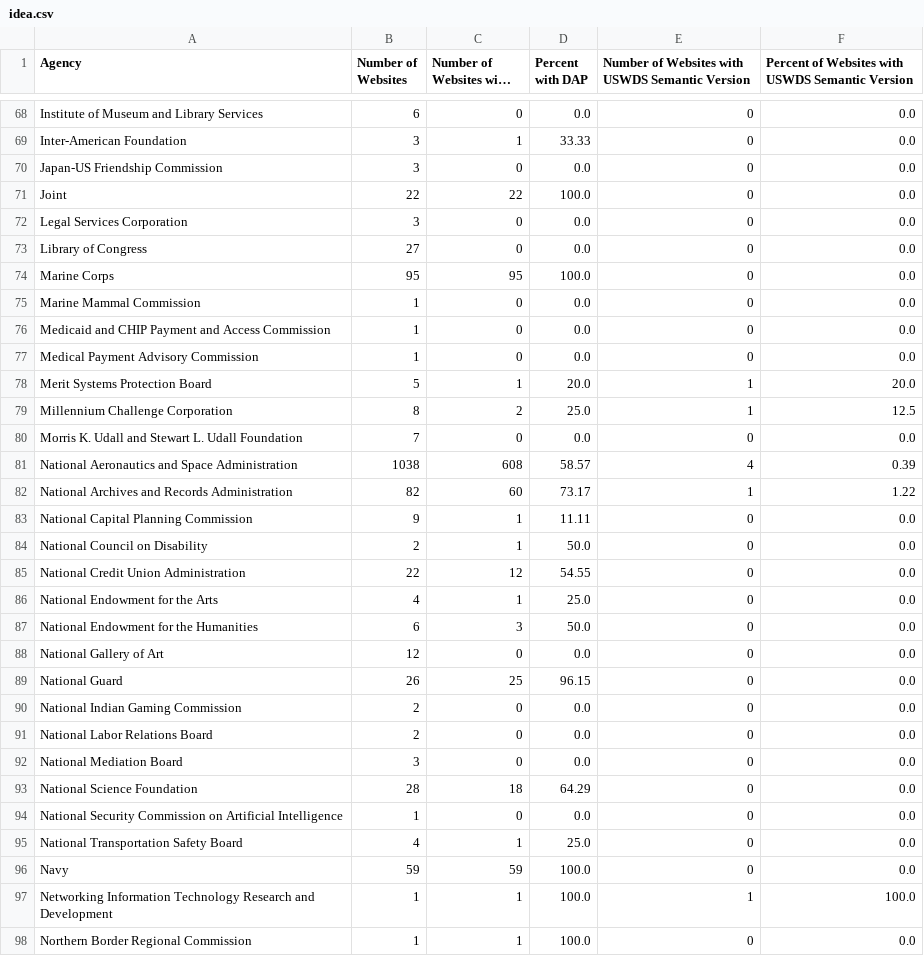
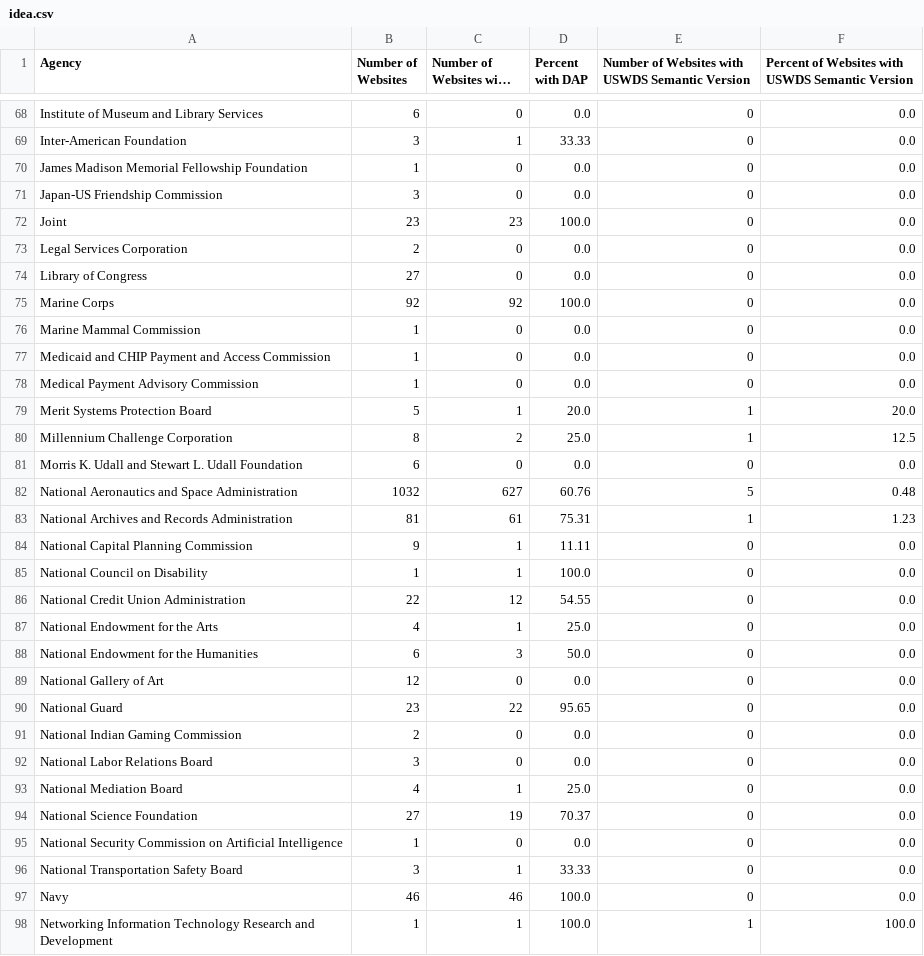
Before and after one commit to GSA/site-scanning-analysis, a CSV file: reports/idea.csv, drawn as a sheet; only a part is shown, gaps mark what is left out; the shorter side is filled out with more unchanged rows; long unchanged cells end in …; the diff covers the shown part only.

```diff
--- a/reports/idea.csv
+++ b/reports/idea.csv
@@ -69,7 +69,8 @@ Institute of Museum and Library Services,6,0,0.0,0,0.0
 Inter-American Foundation,3,1,33.33,0,0.0
+James Madison Memorial Fellowship Foundation,1,0,0.0,0,0.0
 Japan-US Friendship Commission,3,0,0.0,0,0.0
-Joint,22,22,100.0,0,0.0
-Legal Services Corporation,3,0,0.0,0,0.0
+Joint,23,23,100.0,0,0.0
+Legal Services Corporation,2,0,0.0,0,0.0
 Library of Congress,27,0,0.0,0,0.0
-Marine Corps,95,95,100.0,0,0.0
+Marine Corps,92,92,100.0,0,0.0
 Marine Mammal Commission,1,0,0.0,0,0.0
@@ -79,7 +80,7 @@ Merit Systems Protection Board,5,1,20.0,1,20.0
 Millennium Challenge Corporation,8,2,25.0,1,12.5
-Morris K. Udall and Stewart L. Udall Foundation,7,0,0.0,0,0.0
-National Aeronautics and Space Administration,1038,608,58.57,4,0.39
-National Archives and Records Administration,82,60,73.17,1,1.22
+Morris K. Udall and Stewart L. Udall Foundation,6,0,0.0,0,0.0
+National Aeronautics and Space Administration,1032,627,60.76,5,0.48
+National Archives and Records Administration,81,61,75.31,1,1.23
 National Capital Planning Commission,9,1,11.11,0,0.0
-National Council on Disability,2,1,50.0,0,0.0
+National Council on Disability,1,1,100.0,0,0.0
 National Credit Union Administration,22,12,54.55,0,0.0
@@ -88,10 +89,10 @@ National Endowment for the Humanities,6,3,50.0,0,0.0
 National Gallery of Art,12,0,0.0,0,0.0
-National Guard,26,25,96.15,0,0.0
+National Guard,23,22,95.65,0,0.0
 National Indian Gaming Commission,2,0,0.0,0,0.0
-National Labor Relations Board,2,0,0.0,0,0.0
-National Mediation Board,3,0,0.0,0,0.0
-National Science Foundation,28,18,64.29,0,0.0
+National Labor Relations Board,3,0,0.0,0,0.0
+National Mediation Board,4,1,25.0,0,0.0
+National Science Foundation,27,19,70.37,0,0.0
 National Security Commission on Artificial Intelligence,1,0,0.0,0,0.0
-National Transportation Safety Board,4,1,25.0,0,0.0
-Navy,59,59,100.0,0,0.0
+National Transportation Safety Board,3,1,33.33,0,0.0
+Navy,46,46,100.0,0,0.0
 Networking Information Technology Research and Development,1,1,100.0,1,100.0
```
Also changed, not shown: 1 added row, 1 removed row and 136 edited cells elsewhere in this file, reports/idea-bureau.csv.
